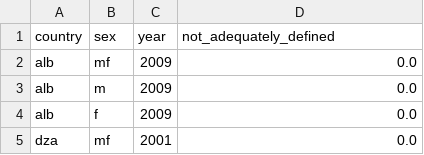
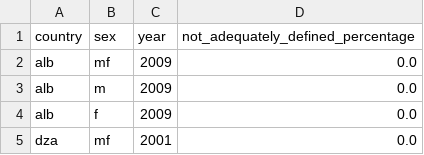
Before and after one commit to semio/ddf--ilo--kilm_employment_sector, a CSV file: ddf--datapoints--not_adequately_defined_percentage--by--country--sex--year.csv (was ddf--datapoints--not_adequately_defined--by--country--sex--year.csv), drawn as a sheet; only a part is shown.

```diff
--- a/ddf--datapoints--not_adequately_defined--by--country--sex--year.csv
+++ b/ddf--datapoints--not_adequately_defined_percentage--by--country--sex--year.csv
@@ -1,2 +1,2 @@
-country,sex,year,not_adequately_defined
+country,sex,year,not_adequately_defined_percentage
 alb,mf,2009,0.0
```
Also changed, not shown: ddf--concepts.csv, ddf--datapoints--agriculture_percentage--by--country--sex--year.csv, 15 other files.
